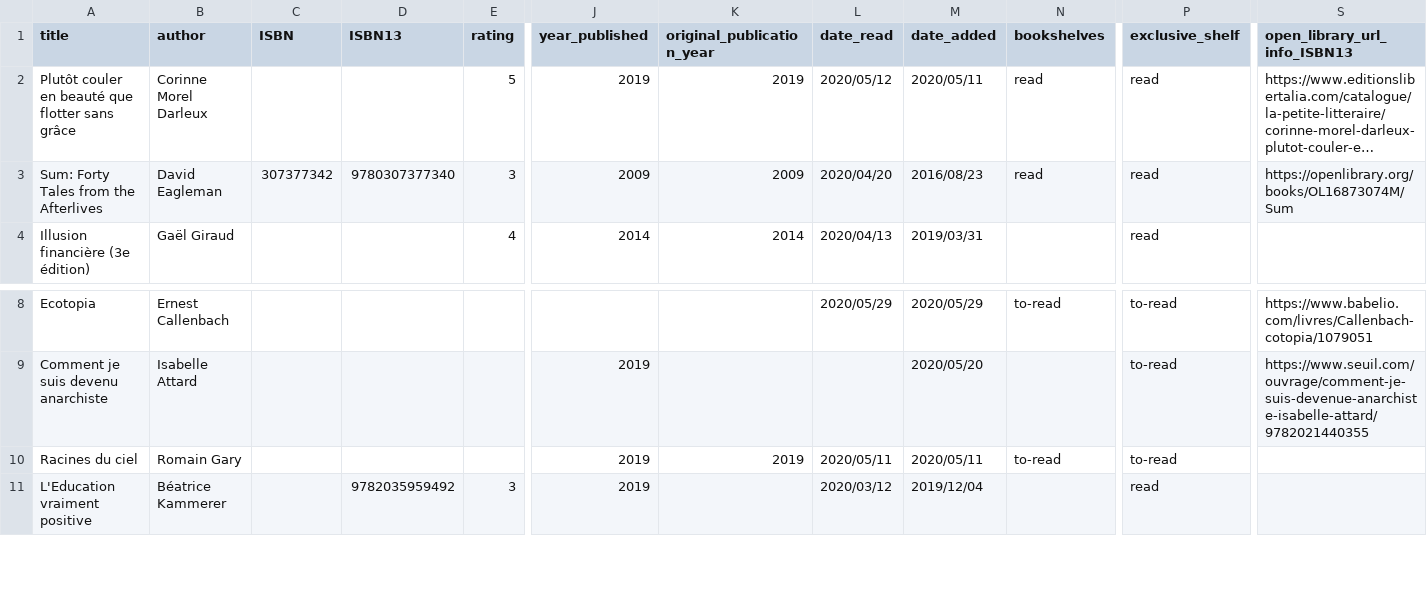
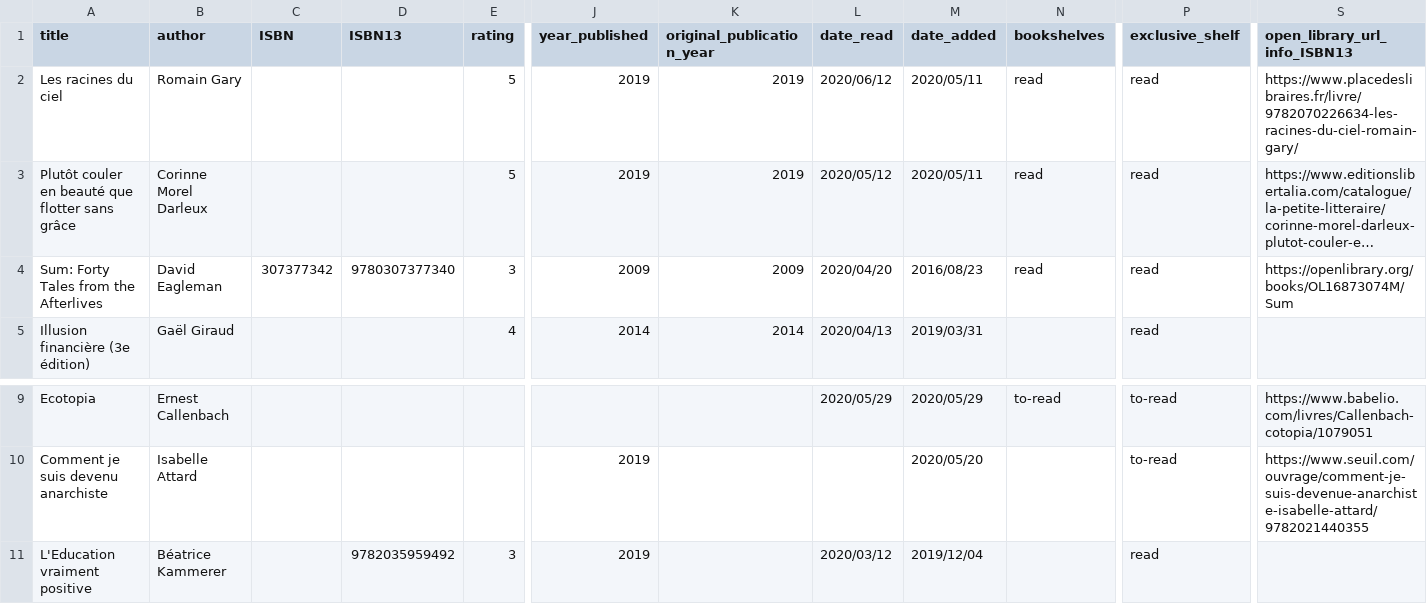
Before and after one commit to vidaruamarcosportugal/vidaruamarcosportugal.github.io, a CSV file: _data/books.csv, drawn as a sheet; only a part is shown, gaps mark what is left out; long unchanged cells end in …; removed rows and columns are numbered as before the commit, all else as after; rows hold the shown columns only; the diff names each change by its address in the sheet, - before the commit and + after, or states it on an @@ line.

Commit message:
new book read

```diff
--- a/_data/books.csv
+++ b/_data/books.csv
+row 2: Les racines du ciel | Romain Gary |  |  | 5 | 2019 | 2019 | 2020/06/12 | 2020/05/11 | read | read | https://www.placedeslibraires.fr/livre/9782070226634-les-racines-du-ciel-romain-gary/
-row 10: Racines du ciel | Romain Gary |  |  |  | 2019 | 2019 | 2020/05/11 | 2020/05/11 | to-read | to-read
```
Also changed, not shown: 1 other file.
